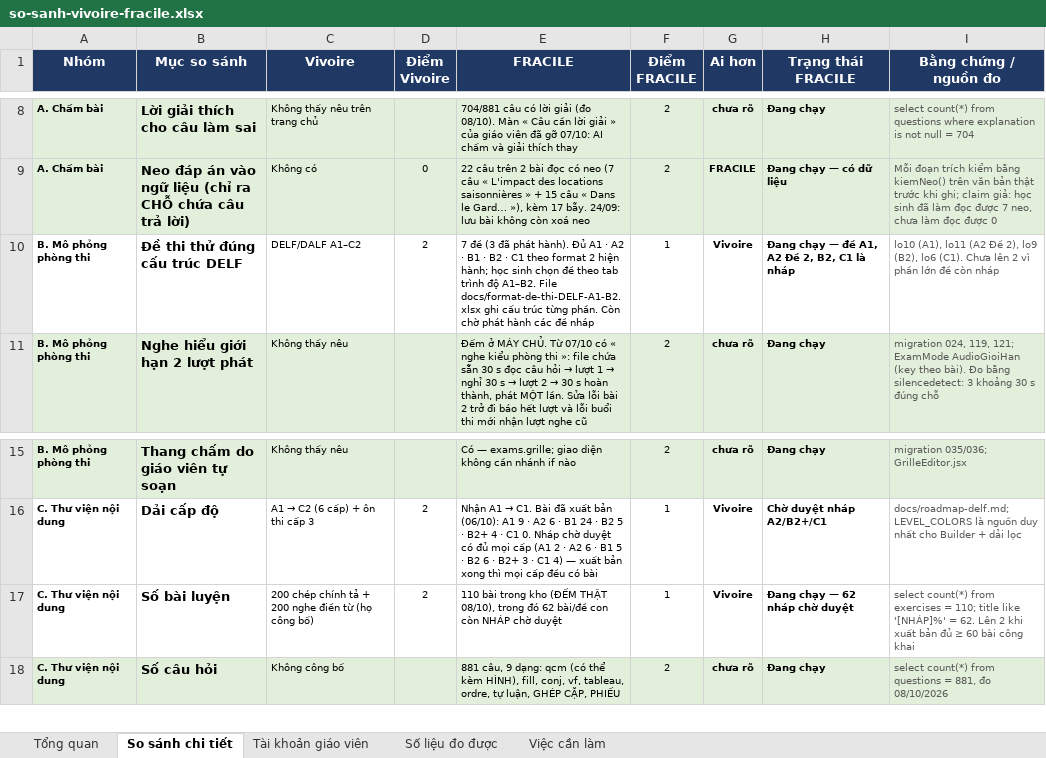
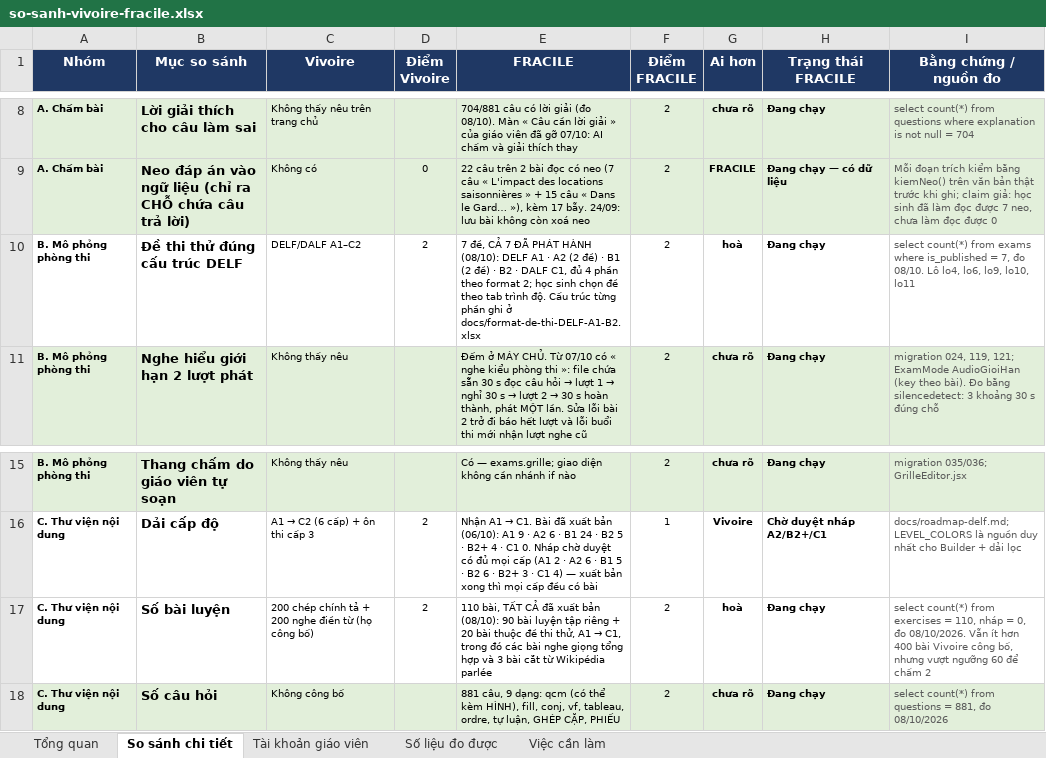
Before and after one commit to dhunff/ma-classe-de-francais, an Excel workbook: docs/so-sanh-vivoire-fracile.xlsx, sheet So sánh chi tiết, drawn as a sheet; only a part is shown, gaps mark what is left out; values as stored, in another font and other column widths than the file's, no borders; the diff names each change by its address in the sheet, - before the commit and + after, or states it on an @@ line.

```diff
--- a/docs/so-sanh-vivoire-fracile.xlsx (sheet So sánh chi tiết)
+++ b/docs/so-sanh-vivoire-fracile.xlsx (sheet So sánh chi tiết)
-E10 (FRACILE): 7 đề (3 đã phát hành). Đủ A1 · A2 · B1 · B2 · C1 theo format 2 hiện hành; học sinh chọn đề theo tab trình độ A1–B2. File docs/format-de-thi-DELF-A1-B2.xlsx ghi cấu trúc từng phần. Còn chờ phát hành các đề nháp
+E10 (FRACILE): 7 đề, CẢ 7 ĐÃ PHÁT HÀNH (08/10): DELF A1 · A2 (2 đề) · B1 (2 đề) · B2 · DALF C1, đủ 4 phần theo format 2; học sinh chọn đề theo tab trình độ. Cấu trúc từng phần ghi ở docs/format-de-thi-DELF-A1-B2.xlsx
-F10 (Điểm FRACILE): 1
+F10 (Điểm FRACILE): 2
-G10 (Ai hơn): Vivoire
+G10 (Ai hơn): hoà
-H10 (Trạng thái FRACILE): Đang chạy — đề A1, A2 Đề 2, B2, C1 là nháp
+H10 (Trạng thái FRACILE): Đang chạy
-I10 (Bằng chứng / nguồn đo): lo10 (A1), lo11 (A2 Đề 2), lo9 (B2), lo6 (C1). Chưa lên 2 vì phần lớn đề còn nháp
+I10 (Bằng chứng / nguồn đo): select count(*) from exams where is_published = 7, đo 08/10. Lô lo4, lo6, lo9, lo10, lo11
@@ E17 (FRACILE): 110 bài trong kho (ĐẾM THẬT 08/10), trong đó 62 bài/đề con còn NHÁP chờ duyệt → 110 bài, TẤT CẢ đã xuất bản (08/10): 90 bài luyện tập riêng + 20 bài thuộc đề thi thử, A1 → C1, trong đó các bài nghe giọng tổng hợp và 3 bài cắt từ Wikipédia parlée @@
-F17 (Điểm FRACILE): 1
+F17 (Điểm FRACILE): 2
-G17 (Ai hơn): Vivoire
+G17 (Ai hơn): hoà
-H17 (Trạng thái FRACILE): Đang chạy — 62 nháp chờ duyệt
+H17 (Trạng thái FRACILE): Đang chạy
-I17 (Bằng chứng / nguồn đo): …exercises = 110; title like '[NHÁP]%' = 62. Lên 2 khi xuất bản đủ ≥ 60 bài công khai
+I17 (Bằng chứng / nguồn đo): …exercises = 110, nháp = 0, đo 08/10/2026. Vẫn ít hơn 400 bài Vivoire công bố, nhưng vượt ngưỡng 60 để chấm 2
```
Also changed, not shown: sheet Việc cần làm, sheet Tổng quan, sheet Số liệu đo được.
